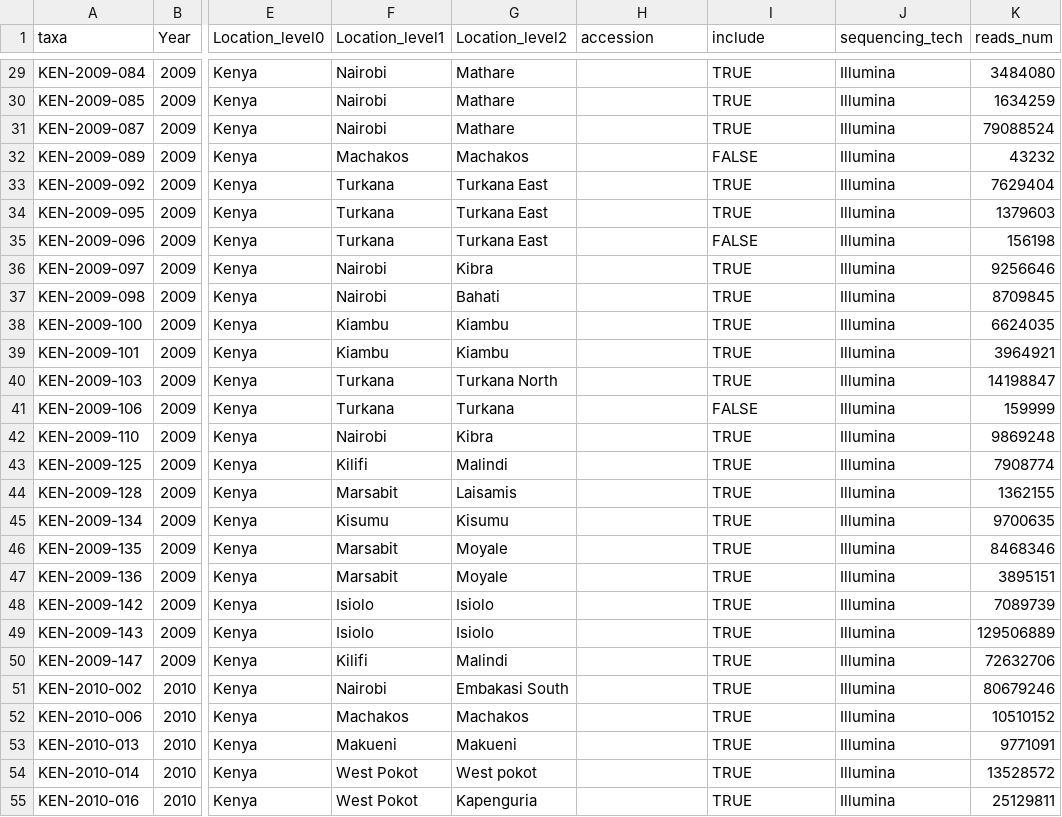
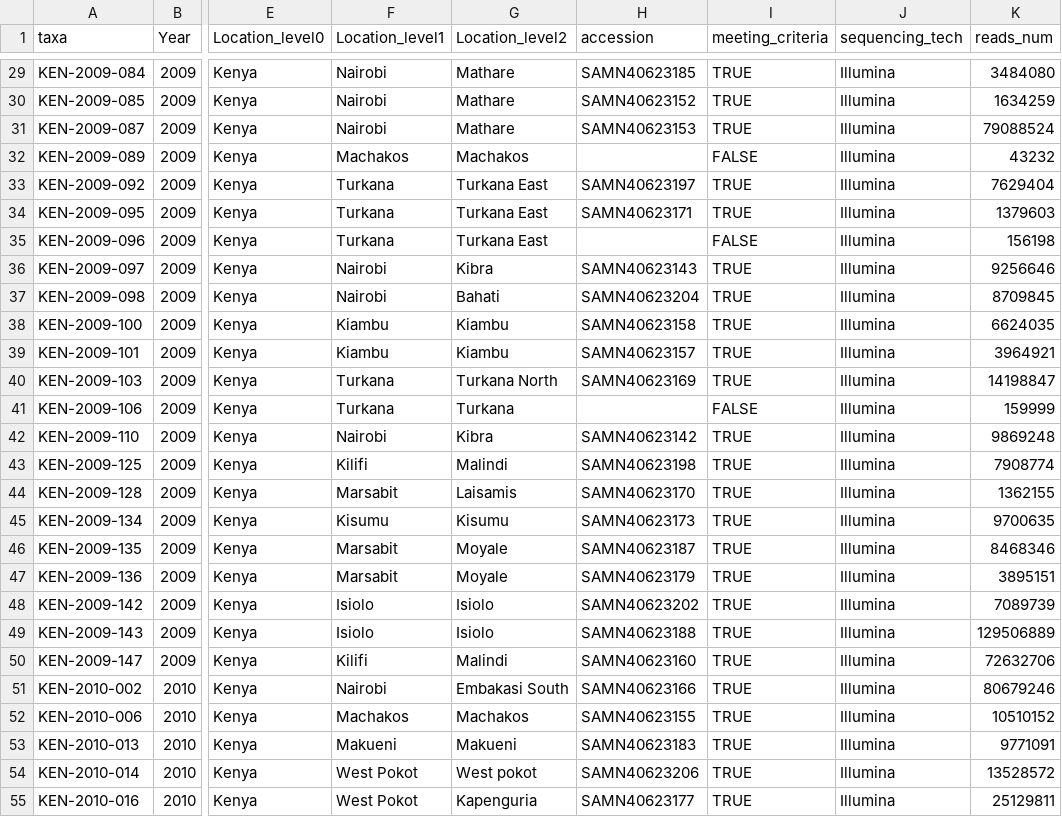
Before and after one commit to HopkinsIDD/CholeraGenomics-AfricaSE, a CSV file: supp_data/supp_data_1_sample_metadata.csv, drawn as a sheet; only a part is shown, gaps mark what is left out; the diff covers the shown part only; the diff names each change by its address in the sheet, - before the commit and + after, or states it on an @@ line.

Commit message:
adding accession num

```diff
--- a/supp_data/supp_data_1_sample_metadata.csv
+++ b/supp_data/supp_data_1_sample_metadata.csv
-I1: include
+I1: meeting_criteria
-H29 (accession): (empty)
+H29 (accession): SAMN40623185
-H30 (accession): (empty)
+H30 (accession): SAMN40623152
-H31 (accession): (empty)
+H31 (accession): SAMN40623153
-H33 (accession): (empty)
+H33 (accession): SAMN40623197
-H34 (accession): (empty)
+H34 (accession): SAMN40623171
-H36 (accession): (empty)
+H36 (accession): SAMN40623143
-H37 (accession): (empty)
+H37 (accession): SAMN40623204
-H38 (accession): (empty)
+H38 (accession): SAMN40623158
-H39 (accession): (empty)
+H39 (accession): SAMN40623157
-H40 (accession): (empty)
+H40 (accession): SAMN40623169
-H42 (accession): (empty)
+H42 (accession): SAMN40623142
-H43 (accession): (empty)
+H43 (accession): SAMN40623198
-H44 (accession): (empty)
+H44 (accession): SAMN40623170
-H45 (accession): (empty)
+H45 (accession): SAMN40623173
-H46 (accession): (empty)
+H46 (accession): SAMN40623187
-H47 (accession): (empty)
+H47 (accession): SAMN40623179
-H48 (accession): (empty)
+H48 (accession): SAMN40623202
-H49 (accession): (empty)
+H49 (accession): SAMN40623188
-H50 (accession): (empty)
+H50 (accession): SAMN40623160
-H51 (accession): (empty)
+H51 (accession): SAMN40623166
-H52 (accession): (empty)
+H52 (accession): SAMN40623155
-H53 (accession): (empty)
+H53 (accession): SAMN40623183
-H54 (accession): (empty)
+H54 (accession): SAMN40623206
-H55 (accession): (empty)
+H55 (accession): SAMN40623177
```
Also changed, not shown: 94 edited cells elsewhere in this file, 2 other files.
